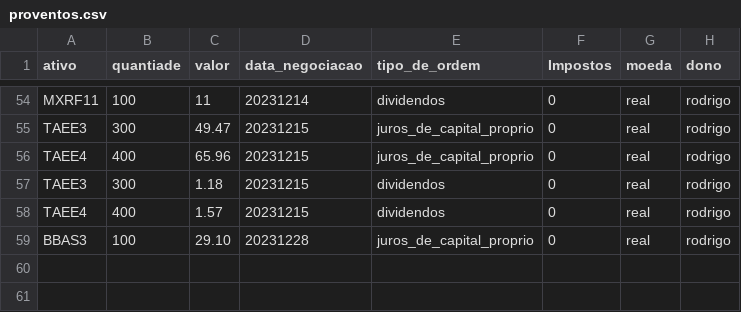
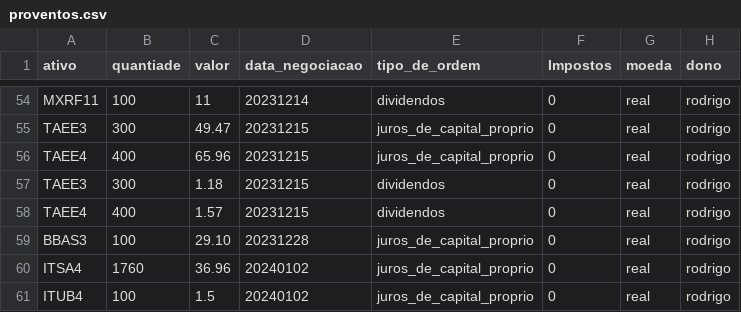
Before and after one commit to Rodrigosis/Dashboard, a CSV file: dashboard/csv/proventos.csv, drawn as a sheet; only a part is shown, gaps mark what is left out.

```diff
--- a/dashboard/csv/proventos.csv
+++ b/dashboard/csv/proventos.csv
@@ -59 +59,3 @@ TAEE4,400,1.57,20231215,dividendos,0,real,rodrigo
 BBAS3,100,29.10,20231228,juros_de_capital_proprio,0,real,rodrigo
+ITSA4,1760,36.96,20240102,juros_de_capital_proprio,0,real,rodrigo
+ITUB4,100,1.5,20240102,juros_de_capital_proprio,0,real,rodrigo
```
Also changed, not shown: 7 other files.
